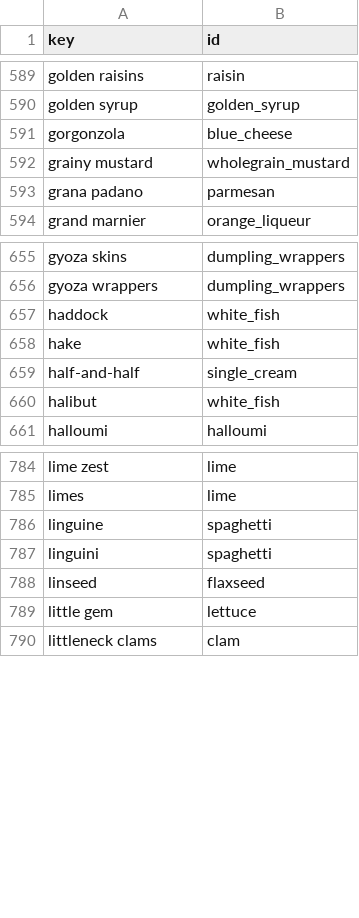
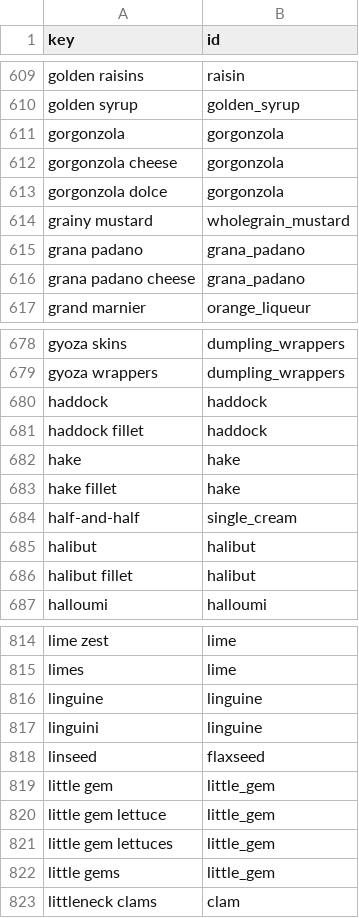
Before and after one commit to Robert4lyf/HyperShop, a CSV file: catalog/synonyms.csv, drawn as a sheet; only a part is shown, gaps mark what is left out; the diff covers the shown part only.

```diff
--- a/catalog/synonyms.csv
+++ b/catalog/synonyms.csv
@@ -590,5 +610,8 @@ golden raisins,raisin
 golden syrup,golden_syrup
-gorgonzola,blue_cheese
+gorgonzola,gorgonzola
+gorgonzola cheese,gorgonzola
+gorgonzola dolce,gorgonzola
 grainy mustard,wholegrain_mustard
-grana padano,parmesan
+grana padano,grana_padano
+grana padano cheese,grana_padano
 grand marnier,orange_liqueur
@@ -656,6 +679,9 @@ gyoza skins,dumpling_wrappers
 gyoza wrappers,dumpling_wrappers
-haddock,white_fish
-hake,white_fish
+haddock,haddock
+haddock fillet,haddock
+hake,hake
+hake fillet,hake
 half-and-half,single_cream
-halibut,white_fish
+halibut,halibut
+halibut fillet,halibut
 halloumi,halloumi
@@ -785,6 +815,9 @@ lime zest,lime
 limes,lime
-linguine,spaghetti
-linguini,spaghetti
+linguine,linguine
+linguini,linguine
 linseed,flaxseed
-little gem,lettuce
+little gem,little_gem
+little gem lettuce,little_gem
+little gem lettuces,little_gem
+little gems,little_gem
 littleneck clams,clam
```
Also changed, not shown: 44 added rows and 38 edited cells elsewhere in this file, 21 other files.
